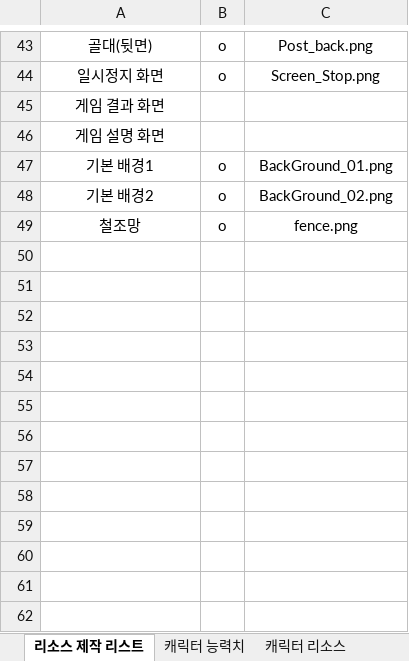
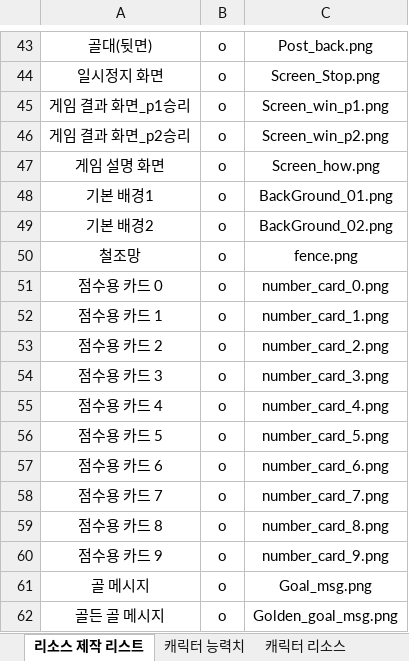
Before and after one commit to ZOOY2ON/2DGP_Project_1vs1soccer, an Excel workbook: resource/resource_data.xlsx, sheet 리소스 제작 리스트, drawn as a sheet; only a part is shown, gaps mark what is left out; values as stored, in another font and other column widths than the file's, no borders; removed rows and columns are numbered as before the commit, all else as after; the diff names each change by its address in the sheet, - before the commit and + after, or states it on an @@ line.

Commit message:
게임 리소스 정리

```diff
--- a/resource/resource_data.xlsx (sheet 리소스 제작 리스트)
+++ b/resource/resource_data.xlsx (sheet 리소스 제작 리스트)
-row 45: 게임 결과 화면
+row 45: 게임 결과 화면_p1승리 | o | Screen_win_p1.png
+row 46: 게임 결과 화면_p2승리 | o | Screen_win_p2.png
-B47: (empty)
+B47: o
-C47: (empty)
+C47: Screen_how.png
+row 51: 점수용 카드 0 | o | number_card_0.png
+row 52: 점수용 카드 1 | o | number_card_1.png
+row 53: 점수용 카드 2 | o | number_card_2.png
+row 54: 점수용 카드 3 | o | number_card_3.png
+row 55: 점수용 카드 4 | o | number_card_4.png
+row 56: 점수용 카드 5 | o | number_card_5.png
+row 57: 점수용 카드 6 | o | number_card_6.png
+row 58: 점수용 카드 7 | o | number_card_7.png
+row 59: 점수용 카드 8 | o | number_card_8.png
+row 60: 점수용 카드 9 | o | number_card_9.png
+row 61: 골 메시지 | o | Goal_msg.png
+row 62: 골든 골 메시지 | o | Golden_goal_msg.png
```
